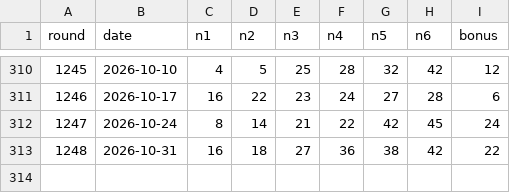
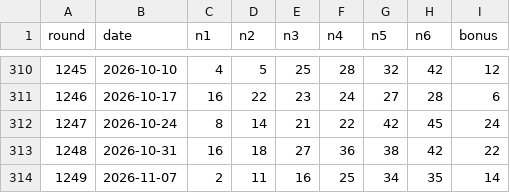
Before and after one commit to popfun79-arch/lotto-ai-app, a CSV file: data/lotto_all.csv, drawn as a sheet; only a part is shown, gaps mark what is left out.

```diff
--- a/data/lotto_all.csv
+++ b/data/lotto_all.csv
@@ -313 +313,2 @@
 1248,2026-10-31,16,18,27,36,38,42,22
+1249,2026-11-07,2,11,16,25,34,35,14
```
Also changed, not shown: reports/historical_validation_ledger.csv, 2 other files.
